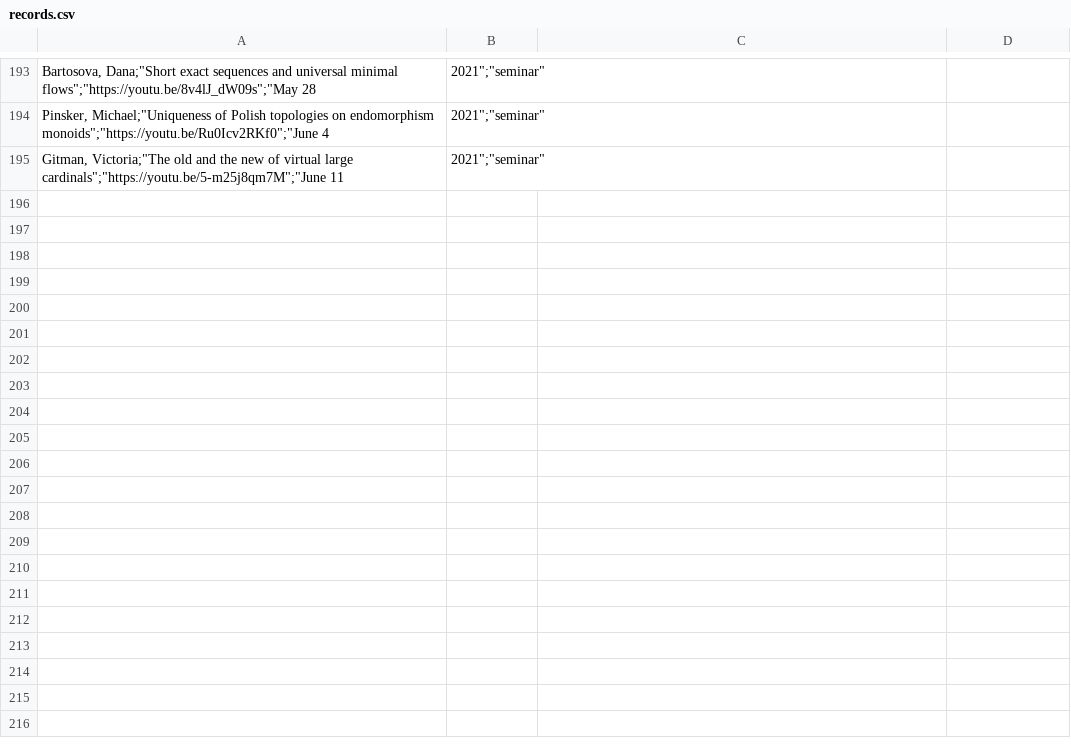
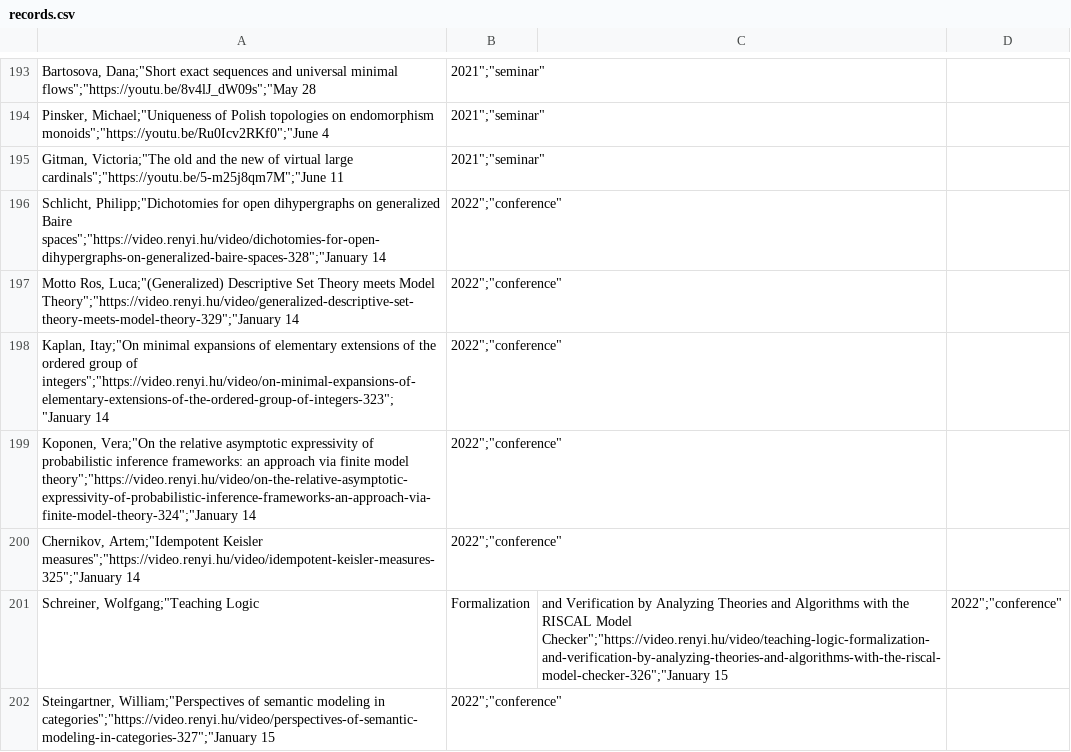
Before and after one commit to Miguelwan/math_webpage, a CSV file: records.csv, drawn as a sheet; only a part is shown, gaps mark what is left out; the diff covers the shown part only.

```diff
--- a/records.csv
+++ b/records.csv
@@ -195 +195,8 @@
 "Gitman, Victoria";"The old and the new of virtual large cardinals";"https://youtu.be/5-m25j8qm7M";"June 11, 2021";"seminar"
+"Schlicht, Philipp";"Dichotomies for open dihypergraphs on generalized Baire spaces";"https://video.renyi.hu/video/dichotomies-for-open-dihypergraphs-on-generalized-baire-spaces-328";"January 14, 2022";"conference"
+"Motto Ros, Luca";"(Generalized) Descriptive Set Theory meets Model Theory";"https://video.renyi.hu/video/generalized-descriptive-set-theory-meets-model-theory-329";"January 14, 2022";"conference"
+"Kaplan, Itay";"On minimal expansions of elementary extensions of the ordered group of integers";"https://video.renyi.hu/video/on-minimal-expansions-of-elementary-extensions-of-the-ordered-group-of-integers-323";"January 14, 2022";"conference"
+"Koponen, Vera";"On the relative asymptotic expressivity of probabilistic inference frameworks: an approach via finite model theory";"https://video.renyi.hu/video/on-the-relative-asymptotic-expressivity-of-probabilistic-inference-frameworks-an-approach-via-finite-model-theory-324";"January 14, 2022";"conference"
+"Chernikov, Artem";"Idempotent Keisler measures";"https://video.renyi.hu/video/idempotent-keisler-measures-325";"January 14, 2022";"conference"
+"Schreiner, Wolfgang";"Teaching Logic, Formalization, and Verification by Analyzing Theories and Algorithms with the RISCAL Model Checker";"https://video.renyi.hu/video/teaching-logic-formalization-and-verification-by-analyzing-theories-and-algorithms-with-the-riscal-model-checker-326";"January 15, 2022";"conference"
+"Steingartner, William";"Perspectives of semantic modeling in categories";"https://video.renyi.hu/video/perspectives-of-semantic-modeling-in-categories-327";"January 15, 2022";"conference"
```
Also changed, not shown: 7 added rows elsewhere in this file, 3 other files.
